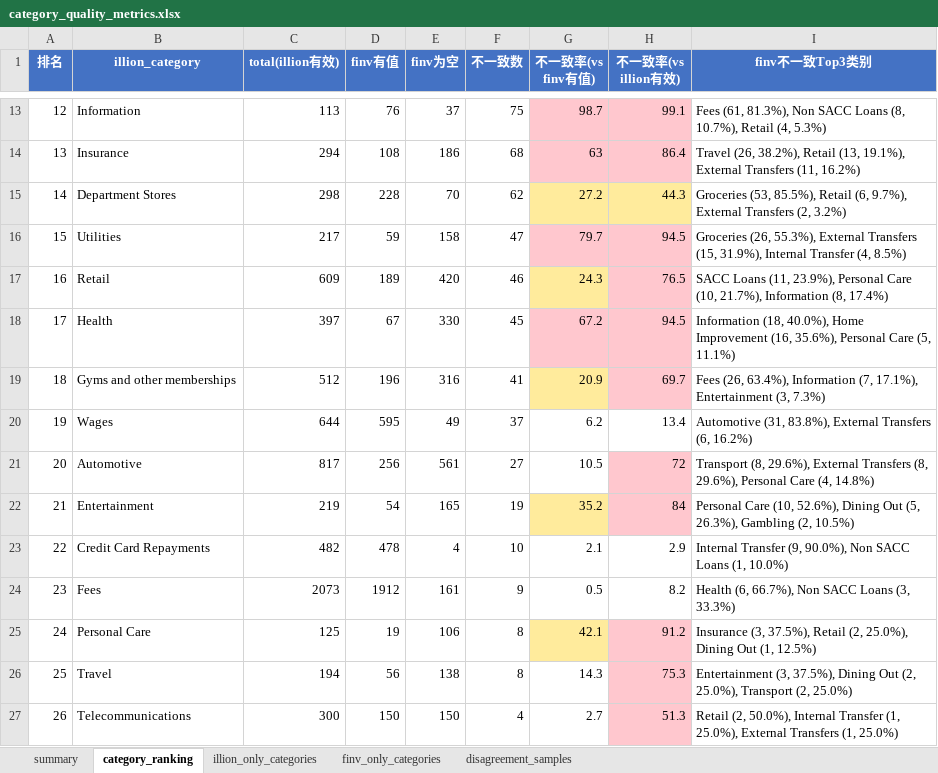
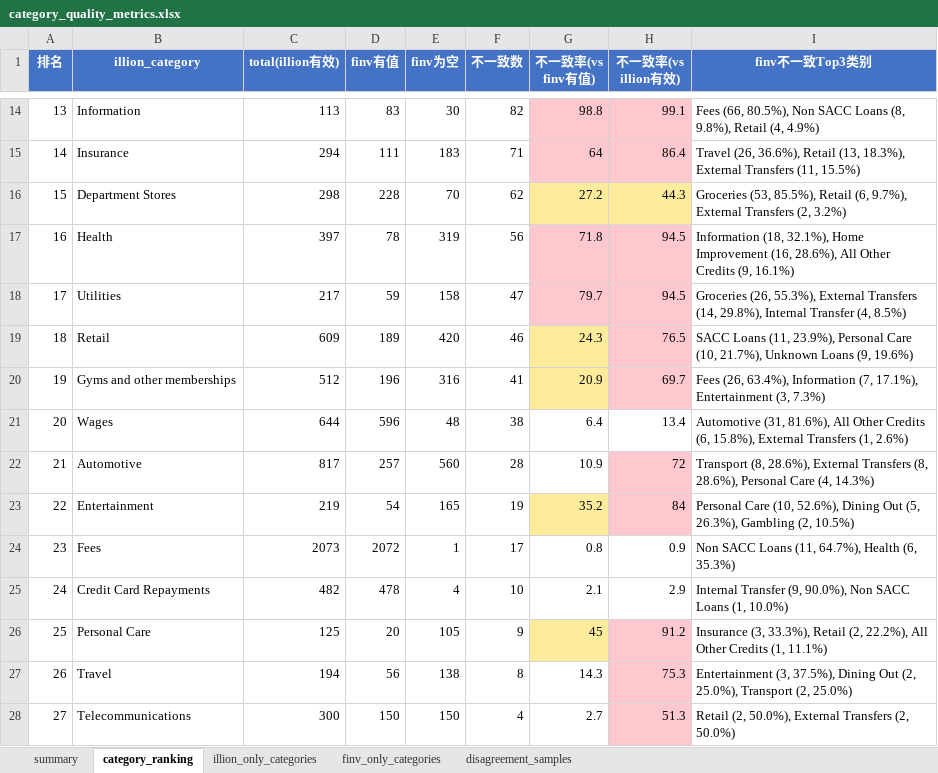
Before and after one commit to EliamZhang/Categorisation-Model-Quality-Monitoring-Agent, an Excel workbook: category_quality_metrics.xlsx, sheet category_ranking, drawn as a sheet; only a part is shown, gaps mark what is left out; values as stored, in another font and other column widths than the file's, no borders; removed rows and columns are numbered as before the commit, all else as after; the diff covers the shown part only; the diff names each change by its address in the sheet, - before the commit and + after, or states it on an @@ line.

```diff
--- a/category_quality_metrics.xlsx (sheet category_ranking)
+++ b/category_quality_metrics.xlsx (sheet category_ranking)
@@ column A (排名) renumbered from row 4 down @@
-D14 (finv有值): 76
+D14 (finv有值): 83
-E14 (finv为空): 37
+E14 (finv为空): 30
-F14 (不一致数): 75
+F14 (不一致数): 82
-G14 (不一致率(vs finv有值)): 98.7
+G14 (不一致率(vs finv有值)): 98.8
-I14 (finv不一致Top3类别): Fees (61, 81.3%), Non SACC Loans (8, 10.7%), Retail (4, 5.3%)
+I14 (finv不一致Top3类别): Fees (66, 80.5%), Non SACC Loans (8, 9.8%), Retail (4, 4.9%)
-D15 (finv有值): 108
+D15 (finv有值): 111
-E15 (finv为空): 186
+E15 (finv为空): 183
-F15 (不一致数): 68
+F15 (不一致数): 71
-G15 (不一致率(vs finv有值)): 63
+G15 (不一致率(vs finv有值)): 64
-I15 (finv不一致Top3类别): Travel (26, 38.2%), Retail (13, 19.1%), External Transfers (11, 16.2%)
+I15 (finv不一致Top3类别): Travel (26, 36.6%), Retail (13, 18.3%), External Transfers (11, 15.5%)
+row 17: 16 | Health | 397 | 78 | 319 | 56 | 71.8 | 94.5 | Information (18, 32.1%), Home Improvement (16, 28.6%), All Other Credits (9, 16.1%)
-I18 (finv不一致Top3类别): …External Transfers (15, 31.9%), Internal Transfer…
+I18 (finv不一致Top3类别): …External Transfers (14, 29.8%), Internal Transfer…
-I19 (finv不一致Top3类别): …(10, 21.7%), Information (8, 17.4%)
+I19 (finv不一致Top3类别): …(10, 21.7%), Unknown Loans (9, 19.6%)
-row 18: 17 | Health | 397 | 67 | 330 | 45 | 67.2 | 94.5 | Information (18, 40.0%), Home Improvement (16, 35.6%), Personal Care (5, 11.1%)
-D21 (finv有值): 595
+D21 (finv有值): 596
-E21 (finv为空): 49
+E21 (finv为空): 48
-F21 (不一致数): 37
+F21 (不一致数): 38
-G21 (不一致率(vs finv有值)): 6.2
+G21 (不一致率(vs finv有值)): 6.4
-I21 (finv不一致Top3类别): Automotive (31, 83.8%), External Transfers (6, 16.2%)
+I21 (finv不一致Top3类别): Automotive (31, 81.6%), All Other Credits (6, 15.8%), External Transfers (1, 2.6%)
-D22 (finv有值): 256
+D22 (finv有值): 257
-E22 (finv为空): 561
+E22 (finv为空): 560
-F22 (不一致数): 27
+F22 (不一致数): 28
-G22 (不一致率(vs finv有值)): 10.5
+G22 (不一致率(vs finv有值)): 10.9
-I22 (finv不一致Top3类别): Transport (8, 29.6%), External Transfers (8, 29.6%), Personal Care (4, 14.8%)
+I22 (finv不一致Top3类别): Transport (8, 28.6%), External Transfers (8, 28.6%), Personal Care (4, 14.3%)
+row 24: 23 | Fees | 2073 | 2072 | 1 | 17 | 0.8 | 0.9 | Non SACC Loans (11, 64.7%), Health (6, 35.3%)
-row 24: 23 | Fees | 2073 | 1912 | 161 | 9 | 0.5 | 8.2 | Health (6, 66.7%), Non SACC Loans (3, 33.3%)
-D26 (finv有值): 19
+D26 (finv有值): 20
-E26 (finv为空): 106
+E26 (finv为空): 105
-F26 (不一致数): 8
+F26 (不一致数): 9
-G26 (不一致率(vs finv有值)): 42.1
+G26 (不一致率(vs finv有值)): 45
-I26 (finv不一致Top3类别): Insurance (3, 37.5%), Retail (2, 25.0%), Dining Out (1, 12.5%)
+I26 (finv不一致Top3类别): Insurance (3, 33.3%), Retail (2, 22.2%), All Other Credits (1, 11.1%)
-I28 (finv不一致Top3类别): …(2, 50.0%), Internal Transfer (1, 25.0%), External Transfers (1, 25.0%)
+I28 (finv不一致Top3类别): …(2, 50.0%), External Transfers (2, 50.0%)
```
Also changed, not shown: 3 added rows, 2 removed rows, 28 edited cells and cell formats elsewhere in this sheet, sheet disagreement_samples, sheet illion_only_categories, sheet finv_only_categories, sheet summary, disagreement_ai_analysis.xlsx, 3 other files.
